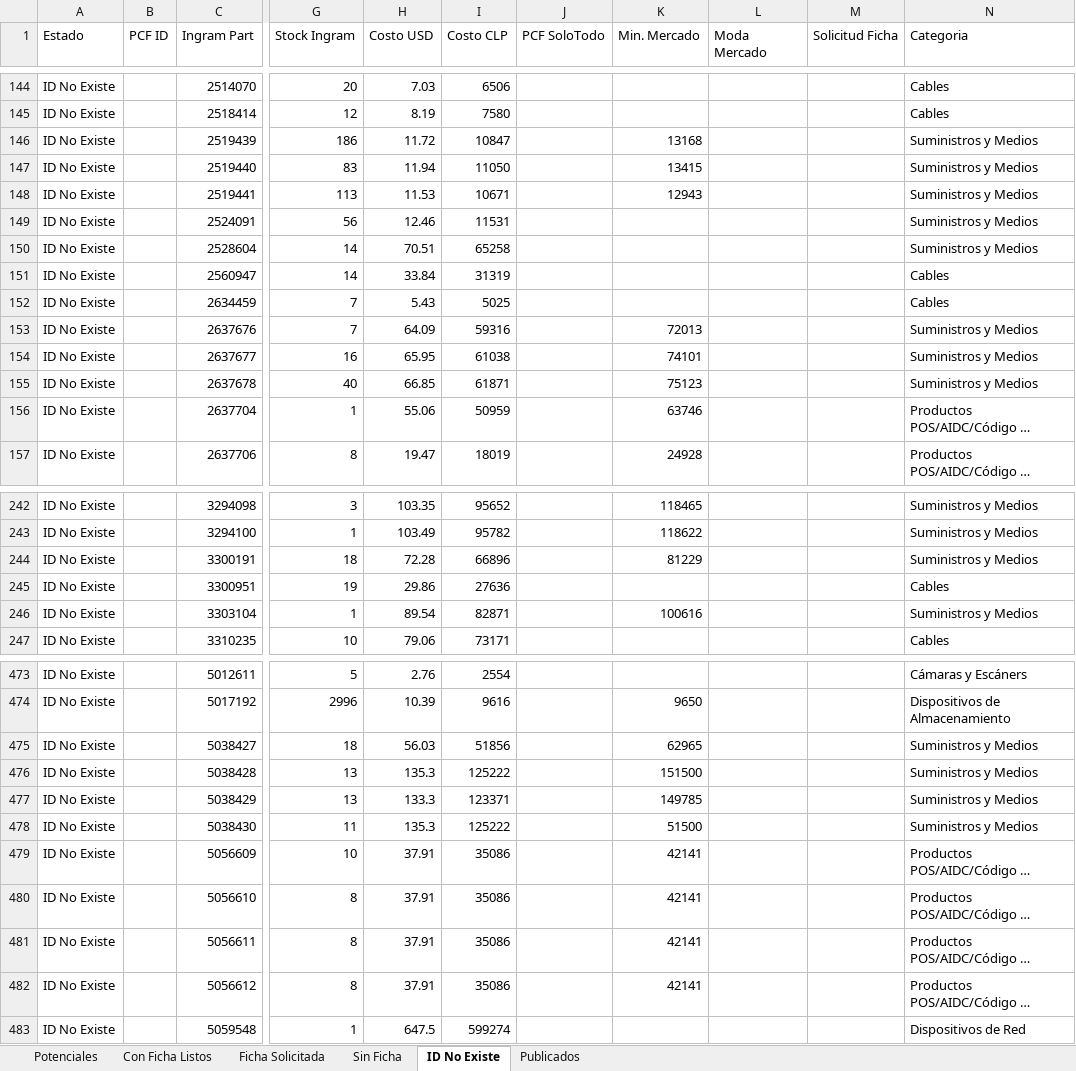
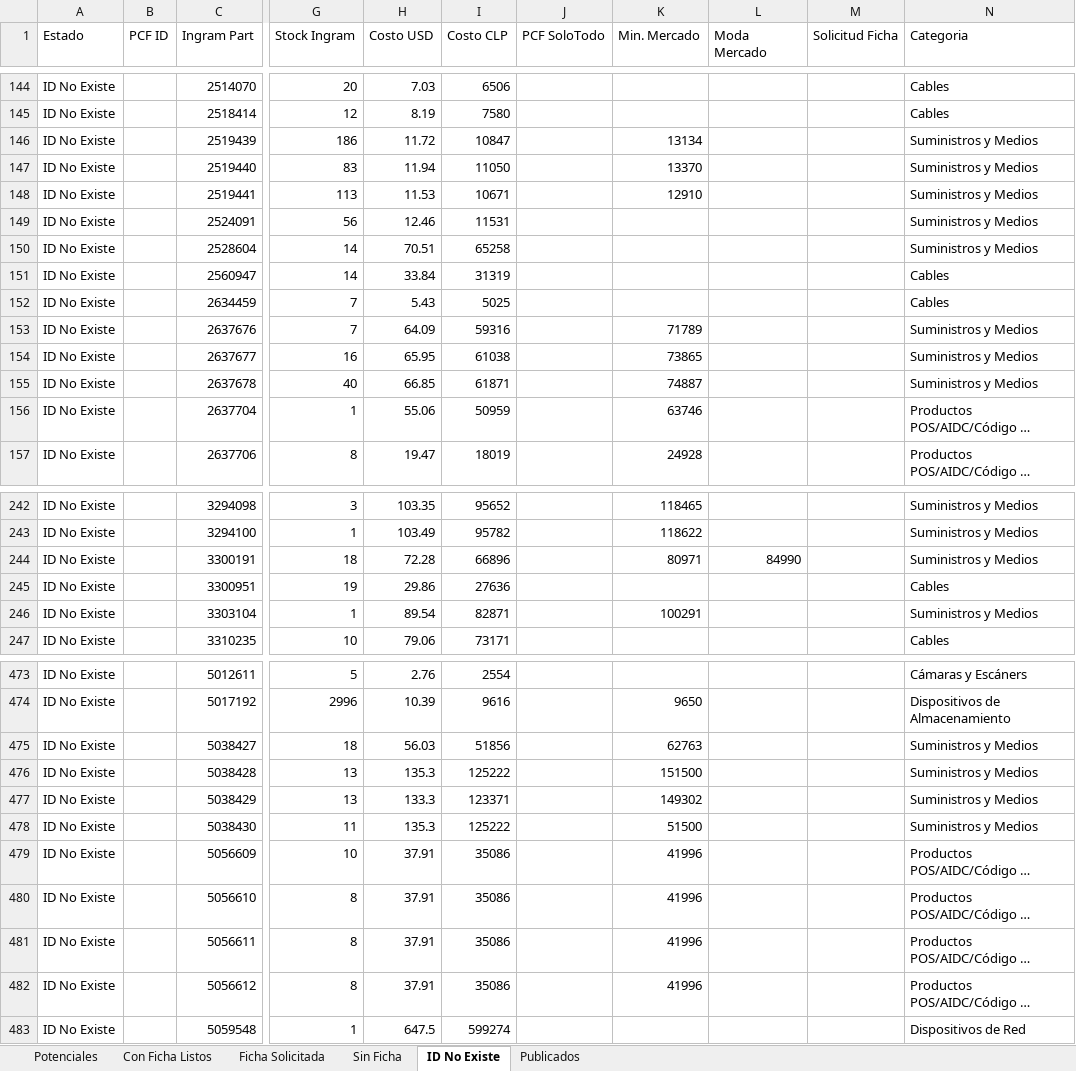
Before and after one commit to aincatoni/pcfactory-monitor-mayoristas, an Excel workbook: mayorista-report.xlsx, sheet ID No Existe, drawn as a sheet; only a part is shown, gaps mark what is left out; long unchanged cells end in …; values as stored, in another font and other column widths than the file's, no borders; the diff covers the shown part only; the diff names each change by its address in the sheet, - before the commit and + after, or states it on an @@ line.

```diff
--- a/mayorista-report.xlsx (sheet ID No Existe)
+++ b/mayorista-report.xlsx (sheet ID No Existe)
-K146 (Min. Mercado): 13168
+K146 (Min. Mercado): 13134
-K147 (Min. Mercado): 13415
+K147 (Min. Mercado): 13370
-K148 (Min. Mercado): 12943
+K148 (Min. Mercado): 12910
-K153 (Min. Mercado): 72013
+K153 (Min. Mercado): 71789
-K154 (Min. Mercado): 74101
+K154 (Min. Mercado): 73865
-K155 (Min. Mercado): 75123
+K155 (Min. Mercado): 74887
-K244 (Min. Mercado): 81229
+K244 (Min. Mercado): 80971
-L244 (Moda Mercado): (empty)
+L244 (Moda Mercado): 84990
-K246 (Min. Mercado): 100616
+K246 (Min. Mercado): 100291
-K475 (Min. Mercado): 62965
+K475 (Min. Mercado): 62763
-K477 (Min. Mercado): 149785
+K477 (Min. Mercado): 149302
-K479:K482 (Min. Mercado): 42141
+K479:K482 (Min. Mercado): 41996
```
Also changed, not shown: 61 edited cells elsewhere in this sheet, sheet Publicados, sheet Potenciales, sheet Con Ficha Listos, sheet Sin Ficha, 2 other files.
